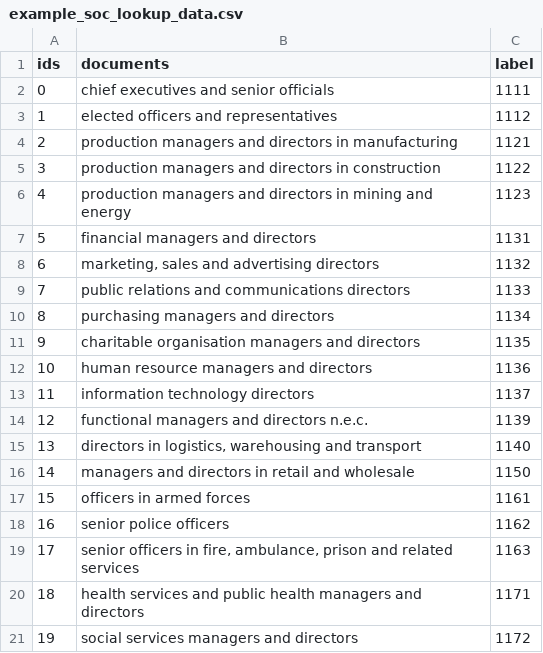
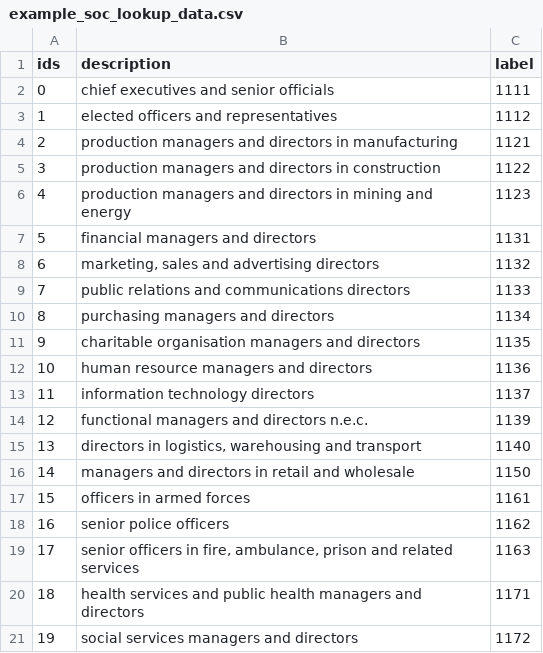
Before and after one commit to ONSdigital/soc-classification-library, a CSV file: src/occupational_classification/data/example_soc_lookup_data.csv, drawn as a sheet.

Commit message:
align soc example lookup csv with sic by using description instead of documents

```diff
--- a/src/occupational_classification/data/example_soc_lookup_data.csv
+++ b/src/occupational_classification/data/example_soc_lookup_data.csv
@@ -1,2 +1,2 @@
-ids,documents,label
+ids,description,label
 0,chief executives and senior officials,1111
```
